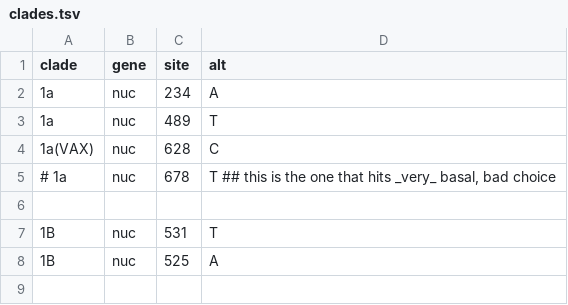
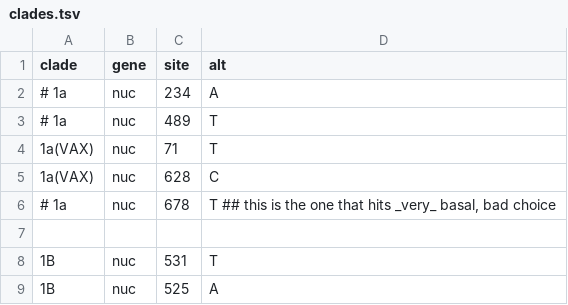
Before and after one commit to nextstrain/rubella, a TSV file: nextclade/defaults/clades.tsv, drawn as a sheet; only a part is shown; the shorter side is filled out with more unchanged rows.

Commit message:
Remove 1a clade-defining mutations from nextclade build…
…add a second 1a(VAX) clade-defining mutation

```diff
--- a/nextclade/defaults/clades.tsv
+++ b/nextclade/defaults/clades.tsv
@@ -1,4 +1,5 @@
 clade	gene	site	alt
-1a	nuc	234	A
-1a	nuc	489	T
+# 1a	nuc	234	A
+# 1a	nuc	489	T
+1a(VAX)	nuc	71	T
 1a(VAX)	nuc	628	C
```
